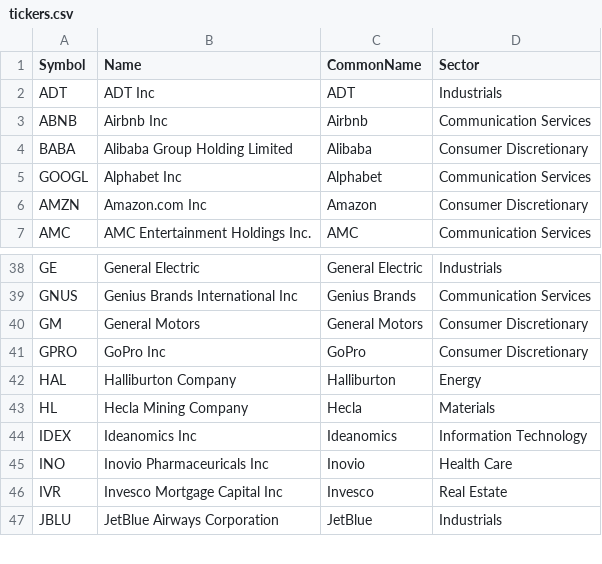
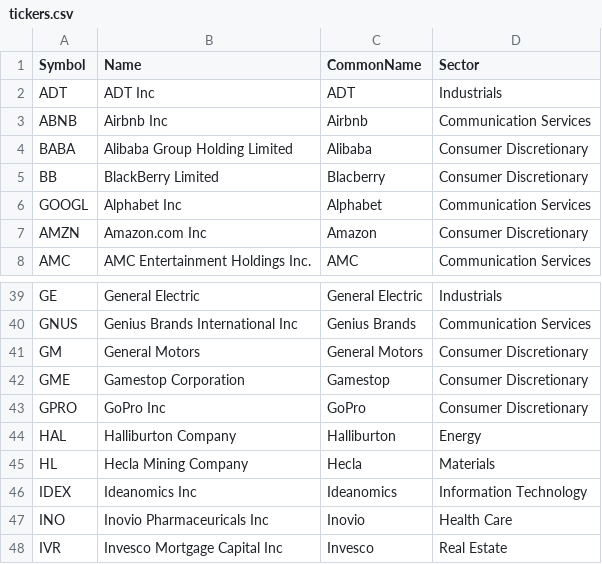
Before and after one commit to leonard-thong/stock-sentiment-bot, a CSV file: data/tickers.csv, drawn as a sheet; only a part is shown, gaps mark what is left out; the shorter side is filled out with more unchanged rows.

Commit message:
update stock list with gamestop and blackberry

```diff
--- a/data/tickers.csv
+++ b/data/tickers.csv
@@ -4,2 +4,3 @@ ABNB,Airbnb Inc,Airbnb,Communication Services
 BABA,Alibaba Group Holding Limited,Alibaba,Consumer Discretionary
+BB, BlackBerry Limited, Blacberry, Consumer Discretionary
 GOOGL,Alphabet Inc,Alphabet,Communication Services
@@ -40,2 +41,3 @@ GNUS,Genius Brands International Inc,Genius Brands,Communication Services
 GM,General Motors,General Motors,Consumer Discretionary
+GME,Gamestop Corporation,Gamestop,Consumer Discretionary
 GPRO,GoPro Inc,GoPro,Consumer Discretionary
```
